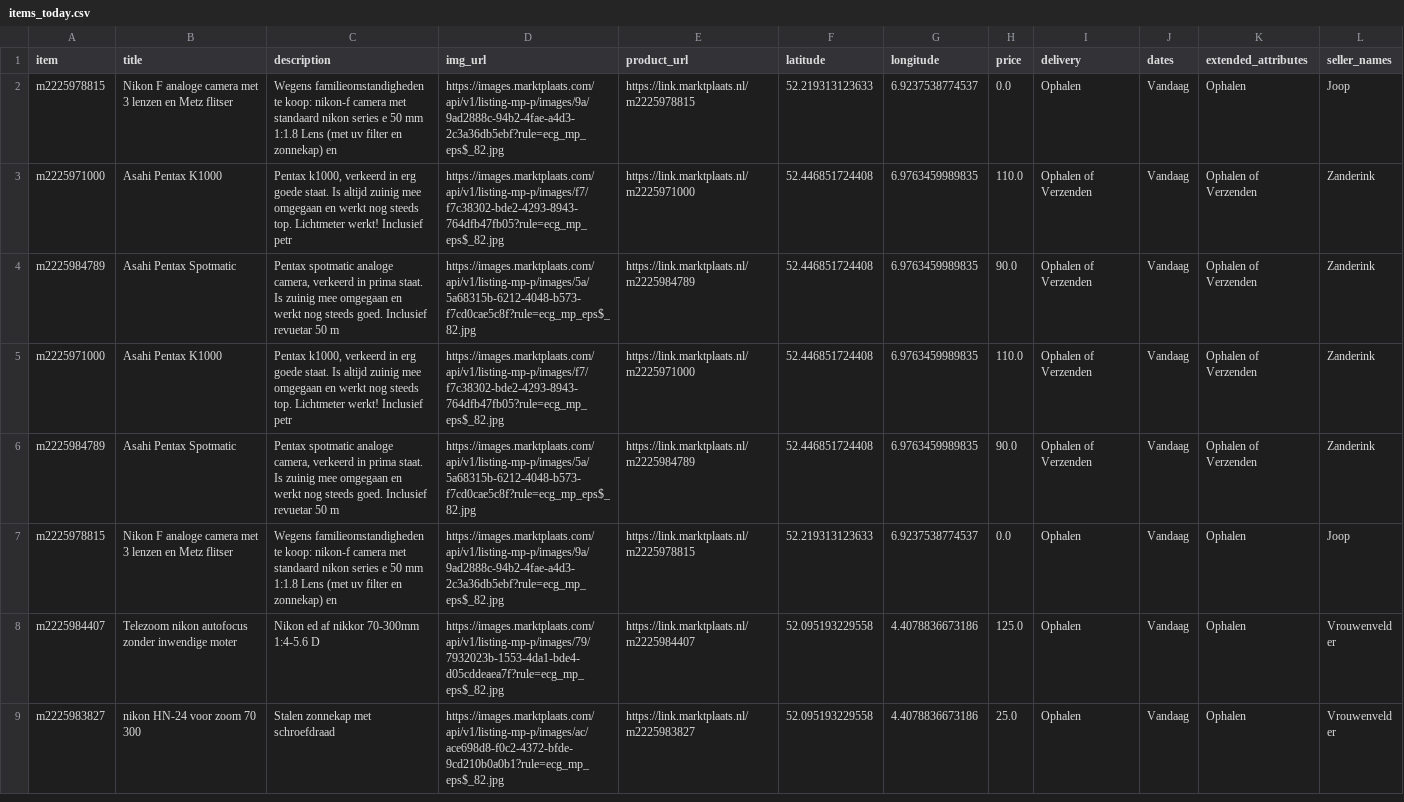
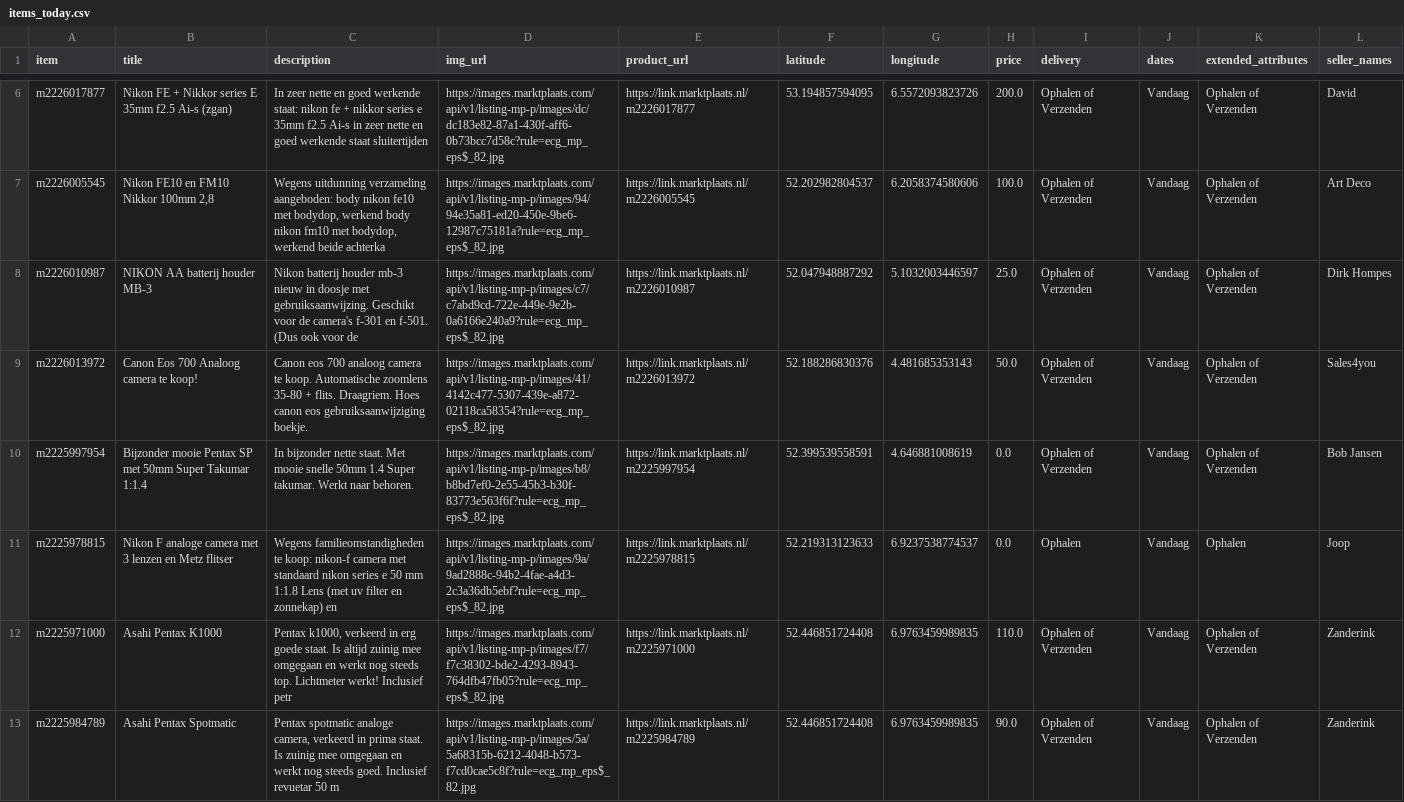
Before and after one commit to mcnakhaee/mp_notification, a CSV file: items_today.csv, drawn as a sheet; only a part is shown, gaps mark what is left out; the shorter side is filled out with more unchanged rows; the diff covers the shown part only; the diff names each change by its address in the sheet, - before the commit and + after, or states it on an @@ line.

```diff
--- a/items_today.csv
+++ b/items_today.csv
+row 6: m2226017877 | Nikon FE + Nikkor series E 35mm f2.5 Ai-s (zgan) | In zeer nette en goed werkende staat: nikon fe + nikkor series e 35mm f2.5 Ai-s in zeer nette en goed werkende staat sluitertijden | https://images.marktplaats.com/api/v1/listing-mp-p/images/dc/dc183e82-87a1-430f-aff6-0b73bcc7d58c?rule=ecg_mp_eps$_82.jpg | https://link.marktplaats.nl/m2226017877 | 53.194857594095 | 6.5572093823726 | 200.0 | Ophalen of Verzenden | Vandaag | Ophalen of Verzenden | David
+row 7: m2226005545 | Nikon FE10 en FM10 Nikkor 100mm 2,8 | Wegens uitdunning verzameling aangeboden: body nikon fe10 met bodydop, werkend body nikon fm10 met bodydop, werkend beide achterka | https://images.marktplaats.com/api/v1/listing-mp-p/images/94/94e35a81-ed20-450e-9be6-12987c75181a?rule=ecg_mp_eps$_82.jpg | https://link.marktplaats.nl/m2226005545 | 52.202982804537 | 6.2058374580606 | 100.0 | Ophalen of Verzenden | Vandaag | Ophalen of Verzenden | Art Deco
+row 8: m2226010987 | NIKON AA batterij houder MB-3 | Nikon batterij houder mb-3 nieuw in doosje met gebruiksaanwijzing. Geschikt voor de camera's f-301 en f-501. (Dus ook voor de | https://images.marktplaats.com/api/v1/listing-mp-p/images/c7/c7abd9cd-722e-449e-9e2b-0a6166e240a9?rule=ecg_mp_eps$_82.jpg | https://link.marktplaats.nl/m2226010987 | 52.047948887292 | 5.1032003446597 | 25.0 | Ophalen of Verzenden | Vandaag | Ophalen of Verzenden | Dirk Hompes
+row 9: m2226013972 | Canon Eos 700 Analoog camera te koop! | Canon eos 700 analoog camera te koop. Automatische zoomlens 35-80 + flits. Draagriem. Hoes canon eos gebruiksaanwijziging boekje. | https://images.marktplaats.com/api/v1/listing-mp-p/images/41/4142c477-5307-439e-a872-02118ca58354?rule=ecg_mp_eps$_82.jpg | https://link.marktplaats.nl/m2226013972 | 52.188286830376 | 4.481685353143 | 50.0 | Ophalen of Verzenden | Vandaag | Ophalen of Verzenden | Sales4you
+row 10: m2225997954 | Bijzonder mooie Pentax SP met 50mm Super Takumar 1:1.4 | In bijzonder nette staat. Met mooie snelle 50mm 1.4 Super takumar. Werkt naar behoren. | https://images.marktplaats.com/api/v1/listing-mp-p/images/b8/b8bd7ef0-2e55-45b3-b30f-83773e563f6f?rule=ecg_mp_eps$_82.jpg | https://link.marktplaats.nl/m2225997954 | 52.399539558591 | 4.646881008619 | 0.0 | Ophalen of Verzenden | Vandaag | Ophalen of Verzenden | Bob Jansen
```
Also changed, not shown: 4 added rows elsewhere in this file.
